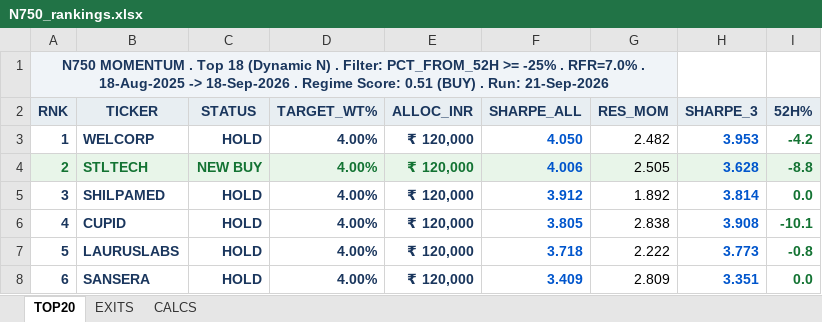
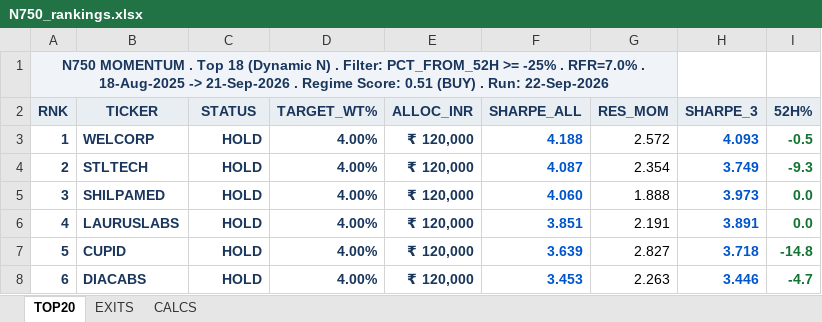
Before and after one commit to ameetst/code, an Excel workbook: momentum/Sharpe/N750_rankings.xlsx, sheet TOP20, drawn as a sheet; only a part is shown; values as stored, in another font and other column widths than the file's, no borders; the diff covers the shown part only; the diff names each change by its address in the sheet, - before the commit and + after, or states it on an @@ line.

```diff
--- a/momentum/Sharpe/N750_rankings.xlsx (sheet TOP20)
+++ b/momentum/Sharpe/N750_rankings.xlsx (sheet TOP20)
-A1 (RNK): …18-Aug-2025 -> 18-Sep-2026 . Regime Score: 0.51 (BUY) . Run: 21-Sep-2026
+A1 (RNK): …18-Aug-2025 -> 21-Sep-2026 . Regime Score: 0.51 (BUY) . Run: 22-Sep-2026
-F3 (SHARPE_ALL): 4.050
+F3 (SHARPE_ALL): 4.188
-G3 (RES_MOM): 2.482
+G3 (RES_MOM): 2.572
-H3 (SHARPE_3): 3.953
+H3 (SHARPE_3): 4.093
-I3 (52H%): -4.2
+I3 (52H%): -0.5
-A4:I4 fill: #E8F5E9
+A4:I4 fill: none
-A4:E4 text colour: #137333
+A4:E4 text colour: #1A365D
-C4 (STATUS): NEW BUY
+C4 (STATUS): HOLD
-F4 (SHARPE_ALL): 4.006
+F4 (SHARPE_ALL): 4.087
-G4 (RES_MOM): 2.505
+G4 (RES_MOM): 2.354
-H4 (SHARPE_3): 3.628
+H4 (SHARPE_3): 3.749
-I4 (52H%): -8.8
+I4 (52H%): -9.3
-F5 (SHARPE_ALL): 3.912
+F5 (SHARPE_ALL): 4.060
-G5 (RES_MOM): 1.892
+G5 (RES_MOM): 1.888
-H5 (SHARPE_3): 3.814
+H5 (SHARPE_3): 3.973
-B6 (TICKER): CUPID
+B6 (TICKER): LAURUSLABS
-F6 (SHARPE_ALL): 3.805
+F6 (SHARPE_ALL): 3.851
-G6 (RES_MOM): 2.838
+G6 (RES_MOM): 2.191
-H6 (SHARPE_3): 3.908
+H6 (SHARPE_3): 3.891
-I6 (52H%): -10.1
+I6 (52H%): 0.0
-B7 (TICKER): LAURUSLABS
+B7 (TICKER): CUPID
-F7 (SHARPE_ALL): 3.718
+F7 (SHARPE_ALL): 3.639
-G7 (RES_MOM): 2.222
+G7 (RES_MOM): 2.827
-H7 (SHARPE_3): 3.773
+H7 (SHARPE_3): 3.718
-I7 (52H%): -0.8
+I7 (52H%): -14.8
-B8 (TICKER): SANSERA
+B8 (TICKER): DIACABS
-F8 (SHARPE_ALL): 3.409
+F8 (SHARPE_ALL): 3.453
-G8 (RES_MOM): 2.809
+G8 (RES_MOM): 2.263
-H8 (SHARPE_3): 3.351
+H8 (SHARPE_3): 3.446
-I8 (52H%): 0.0
+I8 (52H%): -4.7
```
Also changed, not shown: 77 edited cells and cell formats elsewhere in this sheet, sheet CALCS, sheet EXITS, momentum/ETFs/ETF_updated.xlsx, momentum/ETFs/etf_rankings.xlsx, 18 other files.
